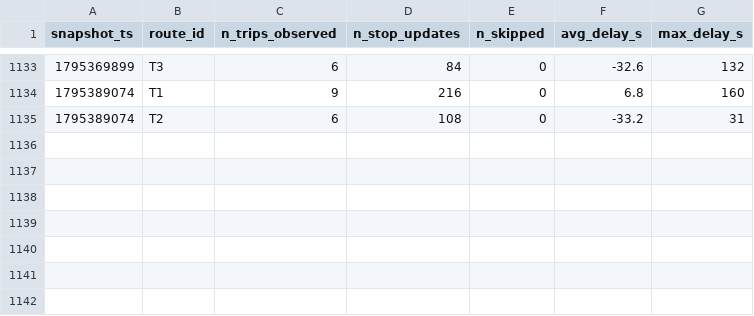
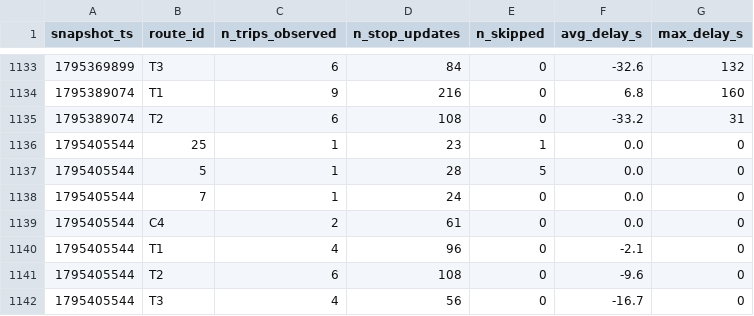
Before and after one commit to Lodesthard/smart-mobility-lemans, a CSV file: data/history/route_delays_2026-11.csv, drawn as a sheet; only a part is shown, gaps mark what is left out.

```diff
--- a/data/history/route_delays_2026-11.csv
+++ b/data/history/route_delays_2026-11.csv
@@ -1135 +1135,8 @@ snapshot_ts,route_id,n_trips_observed,n_stop_updates,n_skipped,avg_delay_s,max_d
 1795389074,T2,6,108,0,-33.2,31
+1795405544,25,1,23,1,0.0,0
+1795405544,5,1,28,5,0.0,0
+1795405544,7,1,24,0,0.0,0
+1795405544,C4,2,61,0,0.0,0
+1795405544,T1,4,96,0,-2.1,0
+1795405544,T2,6,108,0,-9.6,0
+1795405544,T3,4,56,0,-16.7,0
```
Also changed, not shown: 1 other file.
